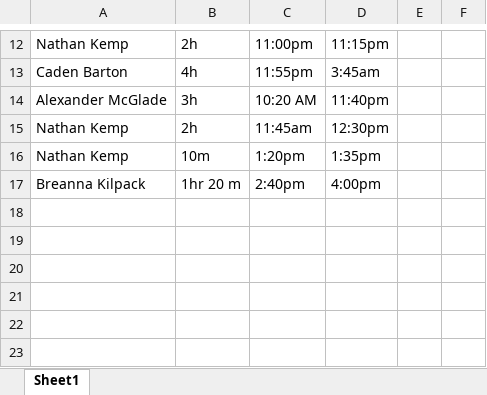
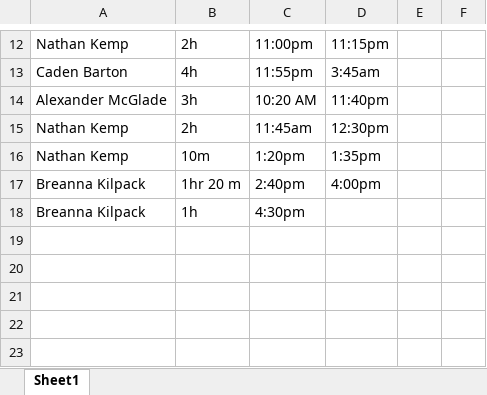
Before and after one commit to ShealynnT/Whitebox, an Excel workbook: Project Checkout Sheet.xlsx, sheet Sheet1, drawn as a sheet; only a part is shown, gaps mark what is left out; values as stored, in another font and other column widths than the file's, no borders; the diff names each change by its address in the sheet, - before the commit and + after, or states it on an @@ line.

Commit message:
checkout

```diff
--- a/Project Checkout Sheet.xlsx (sheet Sheet1)
+++ b/Project Checkout Sheet.xlsx (sheet Sheet1)
-row 18: (empty)
+row 18: Breanna Kilpack | 1h | 4:30pm
```
